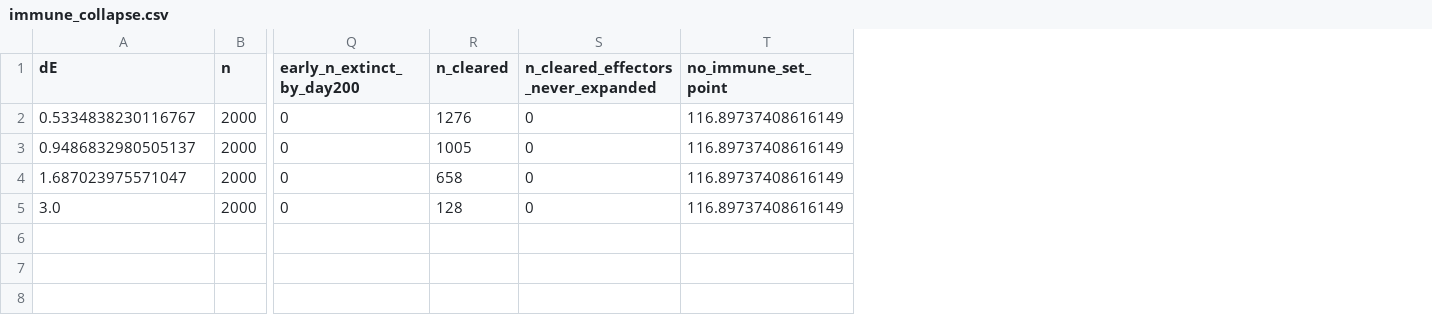
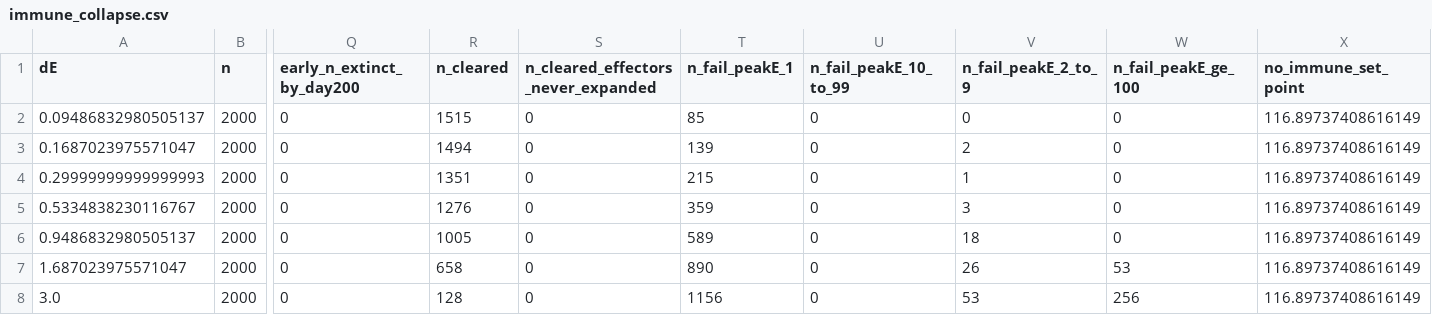
Before and after one commit to GaiaGro/stochastic-viral-dynamics, a CSV file: results/immune_collapse.csv, drawn as a sheet; only a part is shown, gaps mark what is left out; addresses are those after the commit; rows hold the shown columns only; the diff names each change by its address in the sheet, - before the commit and + after, or states it on an @@ line.

```diff
--- a/results/immune_collapse.csv
+++ b/results/immune_collapse.csv
+column T (n_fail_peakE_1), rows 5-8: 359 | 589 | 890 | 1156
+column U (n_fail_peakE_10_to_99), rows 5-8: all 0
+column V (n_fail_peakE_2_to_9), rows 5-8: 3 | 18 | 26 | 53
+column W (n_fail_peakE_ge_100), rows 5-8: 0 | 0 | 53 | 256
+row 2: 0.09486832980505137 | 2000 | 0 | 1515 | 0 | 85 | 0 | 0 | 0 | 116.89737408616149
+row 3: 0.1687023975571047 | 2000 | 0 | 1494 | 0 | 139 | 0 | 2 | 0 | 116.89737408616149
+row 4: 0.29999999999999993 | 2000 | 0 | 1351 | 0 | 215 | 0 | 1 | 0 | 116.89737408616149
```
Also changed, not shown: results/baseline_validation.csv, results/establishment.csv, 41 other files.
